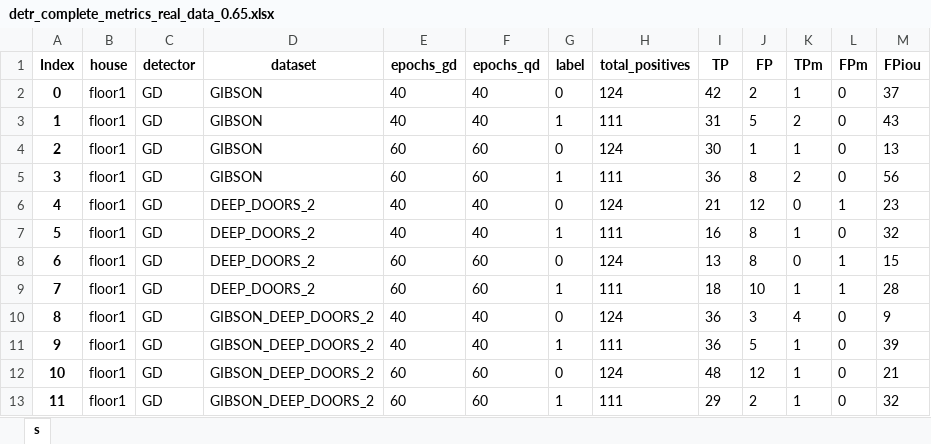
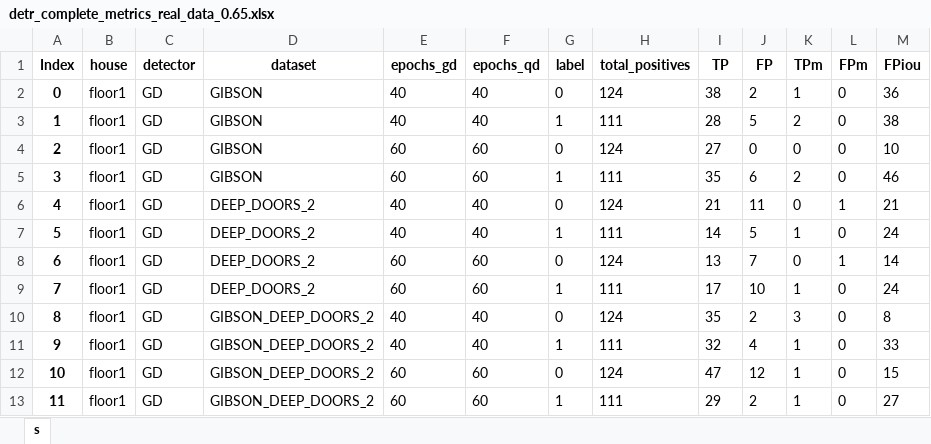
Before and after one commit to aislabunimi/door-detection-long-term, an Excel workbook: doors_detection_long_term/scripts/results/detr_complete_metrics_real_data_0.65.xlsx, sheet s, drawn as a sheet; only a part is shown; values as stored, in another font and other column widths than the file's, no borders; the diff covers the shown part only; the diff names each change by its address in the sheet, - before the commit and + after, or states it on an @@ line.

Commit message:
fixed results

```diff
--- a/doors_detection_long_term/scripts/results/detr_complete_metrics_real_data_0.65.xlsx (sheet s)
+++ b/doors_detection_long_term/scripts/results/detr_complete_metrics_real_data_0.65.xlsx (sheet s)
-I2 (TP): 42
+I2 (TP): 38
-M2 (FPiou): 37
+M2 (FPiou): 36
-I3 (TP): 31
+I3 (TP): 28
-M3 (FPiou): 43
+M3 (FPiou): 38
-I4 (TP): 30
+I4 (TP): 27
-J4 (FP): 1
+J4 (FP): 0
-K4 (TPm): 1
+K4 (TPm): 0
-M4 (FPiou): 13
+M4 (FPiou): 10
-I5 (TP): 36
+I5 (TP): 35
-J5 (FP): 8
+J5 (FP): 6
-M5 (FPiou): 56
+M5 (FPiou): 46
-J6 (FP): 12
+J6 (FP): 11
-M6 (FPiou): 23
+M6 (FPiou): 21
-I7 (TP): 16
+I7 (TP): 14
-J7 (FP): 8
+J7 (FP): 5
-M7 (FPiou): 32
+M7 (FPiou): 24
-J8 (FP): 8
+J8 (FP): 7
-M8 (FPiou): 15
+M8 (FPiou): 14
-I9 (TP): 18
+I9 (TP): 17
-L9 (FPm): 1
+L9 (FPm): 0
-M9 (FPiou): 28
+M9 (FPiou): 24
-I10 (TP): 36
+I10 (TP): 35
-J10 (FP): 3
+J10 (FP): 2
-K10 (TPm): 4
+K10 (TPm): 3
-M10 (FPiou): 9
+M10 (FPiou): 8
-I11 (TP): 36
+I11 (TP): 32
-J11 (FP): 5
+J11 (FP): 4
-M11 (FPiou): 39
+M11 (FPiou): 33
-I12 (TP): 48
+I12 (TP): 47
-M12 (FPiou): 21
+M12 (FPiou): 15
-M13 (FPiou): 32
+M13 (FPiou): 27
```
Also changed, not shown: 516 edited cells elsewhere in this sheet, doors_detection_long_term/scripts/results/detr_ap_real_data_0.65.xlsx.
